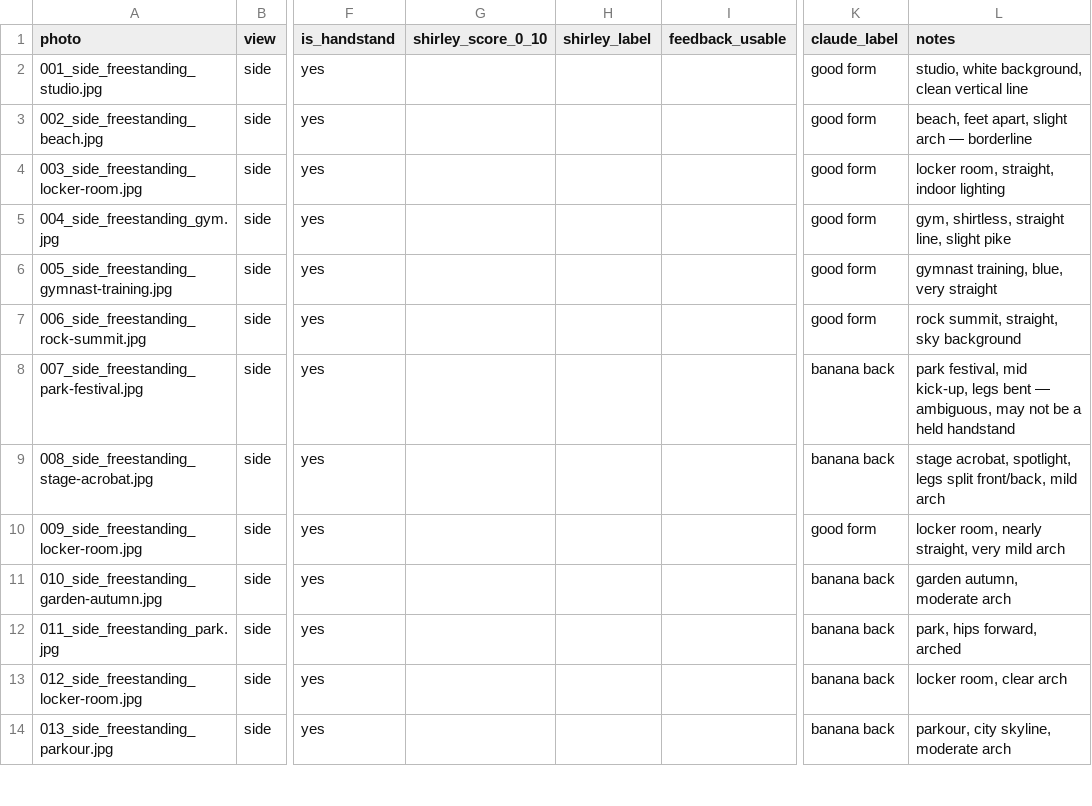
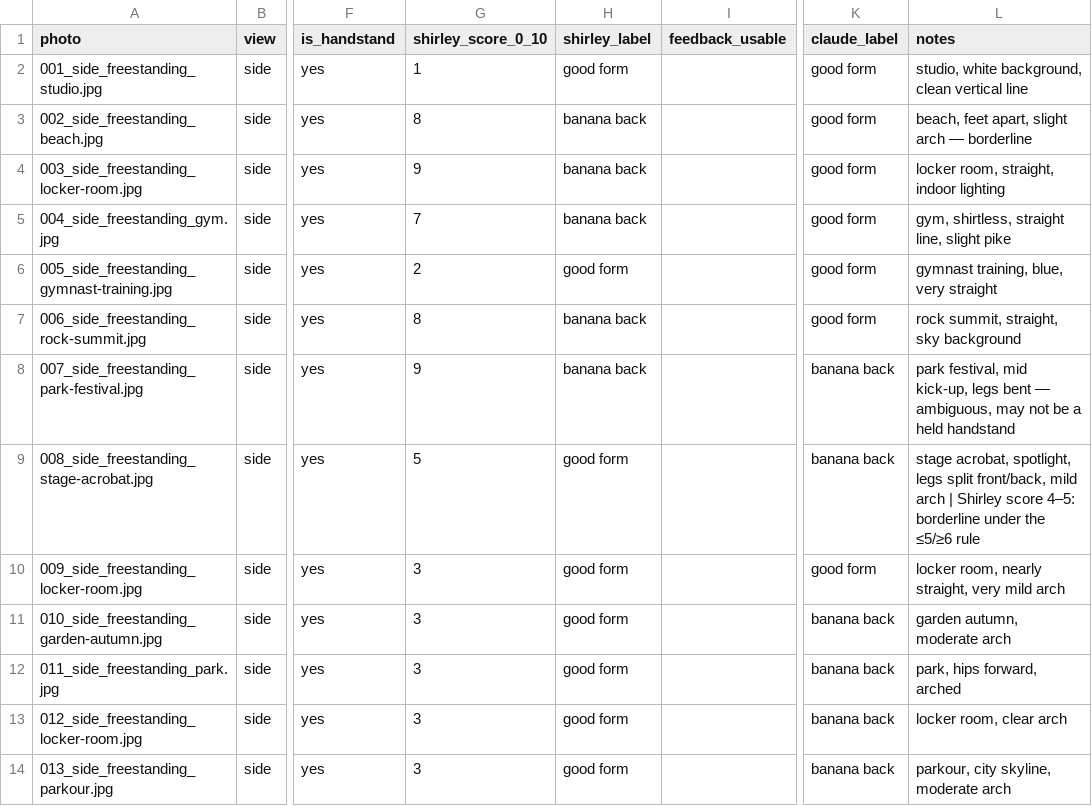
Before and after one commit to shhirl/fixmybanana, a CSV file: eval/labels.csv, drawn as a sheet; only a part is shown, gaps mark what is left out; the diff covers the shown part only; the diff names each change by its address in the sheet, - before the commit and + after, or states it on an @@ line.

```diff
--- a/eval/labels.csv
+++ b/eval/labels.csv
-G2 (shirley_score_0_10): (empty)
+G2 (shirley_score_0_10): 1
-H2 (shirley_label): (empty)
+H2 (shirley_label): good form
-G3 (shirley_score_0_10): (empty)
+G3 (shirley_score_0_10): 8
-H3:H5 (shirley_label): (empty)
+H3:H5 (shirley_label): banana back
-G4 (shirley_score_0_10): (empty)
+G4 (shirley_score_0_10): 9
-G5 (shirley_score_0_10): (empty)
+G5 (shirley_score_0_10): 7
-G6 (shirley_score_0_10): (empty)
+G6 (shirley_score_0_10): 2
-H6 (shirley_label): (empty)
+H6 (shirley_label): good form
-G7 (shirley_score_0_10): (empty)
+G7 (shirley_score_0_10): 8
-H7:H8 (shirley_label): (empty)
+H7:H8 (shirley_label): banana back
-G8 (shirley_score_0_10): (empty)
+G8 (shirley_score_0_10): 9
-G9 (shirley_score_0_10): (empty)
+G9 (shirley_score_0_10): 5
-H9:H14 (shirley_label): (empty)
+H9:H14 (shirley_label): good form
-L9 (notes): …mild arch
+L9 (notes): …mild arch | Shirley score 4–5: borderline under the ≤5/≥6 rule
-G10:G14 (shirley_score_0_10): (empty)
+G10:G14 (shirley_score_0_10): 3
```
Also changed, not shown: 66 edited cells elsewhere in this file, 2 other files.
